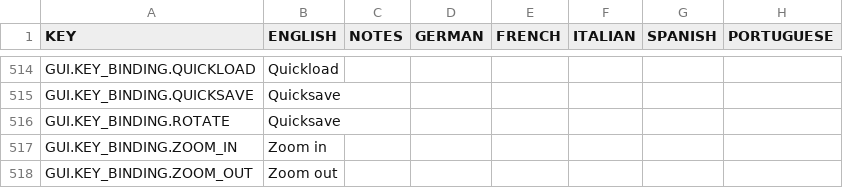
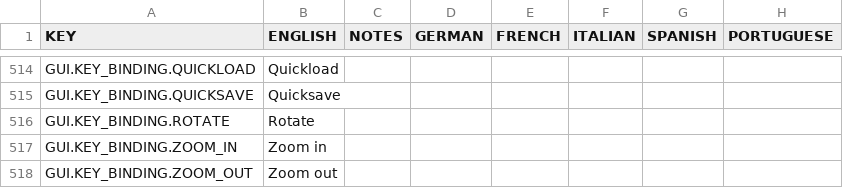
Before and after one commit to rossturner/mountaincore, a CSV file: core/assets/translations/collated.csv, drawn as a sheet; only a part is shown, gaps mark what is left out; the diff names each change by its address in the sheet, - before the commit and + after, or states it on an @@ line.

Commit message:
Some ui polish

```diff
--- a/core/assets/translations/collated.csv
+++ b/core/assets/translations/collated.csv
-B516 (ENGLISH): Quicksave
+B516 (ENGLISH): Rotate
```
Also changed, not shown: core/mods/base/translations/translations.csv, 8 other files.
